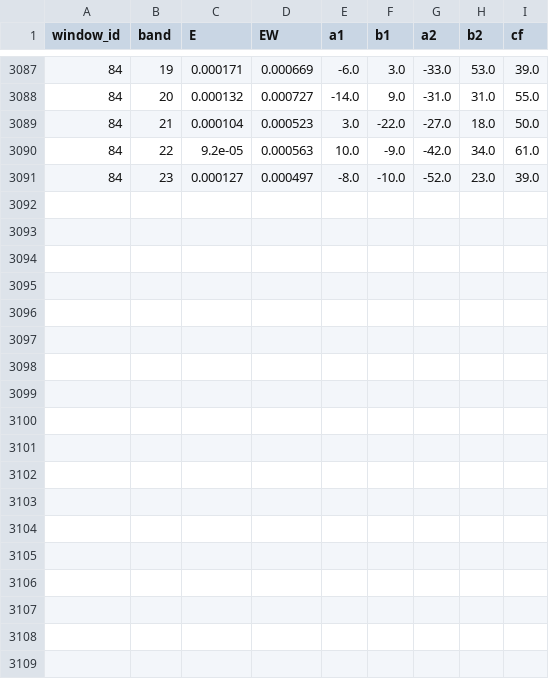
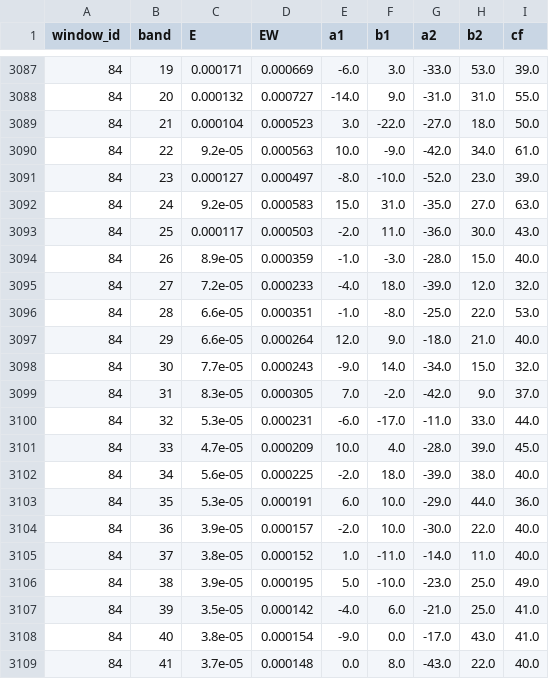
Before and after one commit to iandownie07/buoy-data, a CSV file: wave_bands.csv, drawn as a sheet; only a part is shown, gaps mark what is left out; the diff names each change by its address in the sheet, - before the commit and + after, or states it on an @@ line.

```diff
--- a/wave_bands.csv
+++ b/wave_bands.csv
+row 3092: 84 | 24 | 9.2e-05 | 0.000583 | 15.0 | 31.0 | -35.0 | 27.0 | 63.0
+row 3093: 84 | 25 | 0.000117 | 0.000503 | -2.0 | 11.0 | -36.0 | 30.0 | 43.0
+row 3094: 84 | 26 | 8.9e-05 | 0.000359 | -1.0 | -3.0 | -28.0 | 15.0 | 40.0
+row 3095: 84 | 27 | 7.2e-05 | 0.000233 | -4.0 | 18.0 | -39.0 | 12.0 | 32.0
+row 3096: 84 | 28 | 6.6e-05 | 0.000351 | -1.0 | -8.0 | -25.0 | 22.0 | 53.0
+row 3097: 84 | 29 | 6.6e-05 | 0.000264 | 12.0 | 9.0 | -18.0 | 21.0 | 40.0
+row 3098: 84 | 30 | 7.7e-05 | 0.000243 | -9.0 | 14.0 | -34.0 | 15.0 | 32.0
+row 3099: 84 | 31 | 8.3e-05 | 0.000305 | 7.0 | -2.0 | -42.0 | 9.0 | 37.0
+row 3100: 84 | 32 | 5.3e-05 | 0.000231 | -6.0 | -17.0 | -11.0 | 33.0 | 44.0
+row 3101: 84 | 33 | 4.7e-05 | 0.000209 | 10.0 | 4.0 | -28.0 | 39.0 | 45.0
+row 3102: 84 | 34 | 5.6e-05 | 0.000225 | -2.0 | 18.0 | -39.0 | 38.0 | 40.0
+row 3103: 84 | 35 | 5.3e-05 | 0.000191 | 6.0 | 10.0 | -29.0 | 44.0 | 36.0
+row 3104: 84 | 36 | 3.9e-05 | 0.000157 | -2.0 | 10.0 | -30.0 | 22.0 | 40.0
+row 3105: 84 | 37 | 3.8e-05 | 0.000152 | 1.0 | -11.0 | -14.0 | 11.0 | 40.0
+row 3106: 84 | 38 | 3.9e-05 | 0.000195 | 5.0 | -10.0 | -23.0 | 25.0 | 49.0
+row 3107: 84 | 39 | 3.5e-05 | 0.000142 | -4.0 | 6.0 | -21.0 | 25.0 | 41.0
+row 3108: 84 | 40 | 3.8e-05 | 0.000154 | -9.0 | 0.0 | -17.0 | 43.0 | 41.0
+row 3109: 84 | 41 | 3.7e-05 | 0.000148 | 0.0 | 8.0 | -43.0 | 22.0 | 40.0
```
Also changed, not shown: power_history.csv, wave_results.csv, 2 other files.
